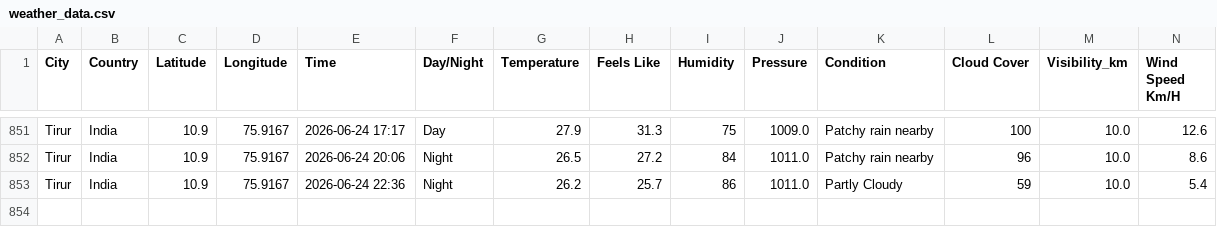
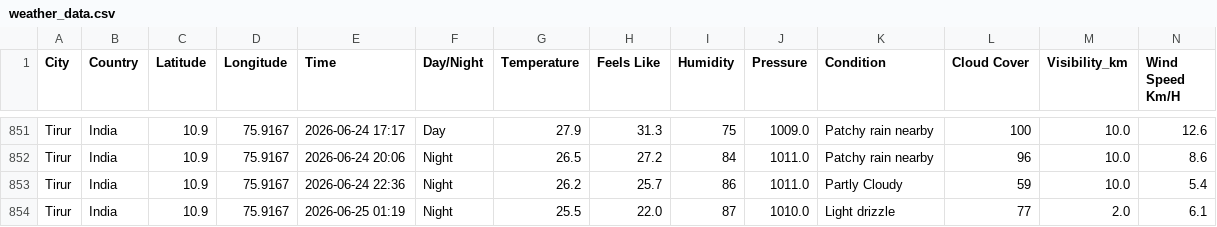
Before and after one commit to Muhammed-Shameel/weather_data_collection, a CSV file: weather_data.csv, drawn as a sheet; only a part is shown, gaps mark what is left out; rows hold the shown columns only; the diff names each change by its address in the sheet, - before the commit and + after, or states it on an @@ line.

```diff
--- a/weather_data.csv
+++ b/weather_data.csv
+row 854: Tirur | India | 10.9 | 75.9167 | 2026-06-25 01:19 | Night | 25.5 | 22.0 | 87 | 1010.0 | Light drizzle | 77 | 2.0 | 6.1
```
